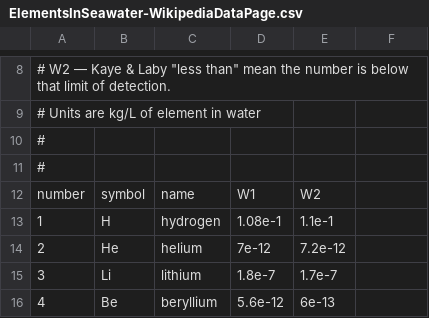
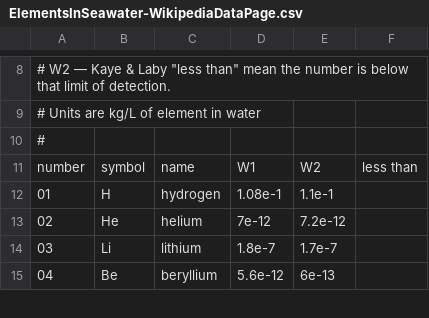
Before and after one commit to blinkletter/BiochemistryHowWhyImages, a CSV file: webbook/chapters/03-water/01-ElementsOnEarth/data/ElementsInSeawater-WikipediaDataPage.csv, drawn as a sheet; only a part is shown, gaps mark what is left out; removed rows and columns are numbered as before the commit, all else as after; the diff names each change by its address in the sheet, - before the commit and + after, or states it on an @@ line.

```diff
--- a/webbook/chapters/03-water/01-ElementsOnEarth/data/ElementsInSeawater-WikipediaDataPage.csv
+++ b/webbook/chapters/03-water/01-ElementsOnEarth/data/ElementsInSeawater-WikipediaDataPage.csv
-row 11: #
-F11: (empty)
+F11: less than
@@ column A renumbered between rows 12 and 20 @@
```
Also changed, not shown: 8 other files.
